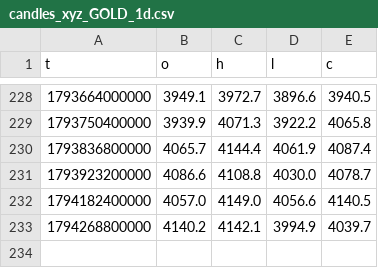
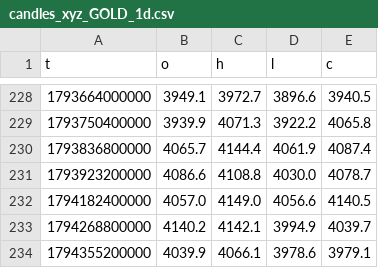
Before and after one commit to alkaabiz-crypto/Octabot, a CSV file: research/gold_mom50_forward/candles_xyz_GOLD_1d.csv, drawn as a sheet; only a part is shown, gaps mark what is left out; the diff names each change by its address in the sheet, - before the commit and + after, or states it on an @@ line.

```diff
--- a/research/gold_mom50_forward/candles_xyz_GOLD_1d.csv
+++ b/research/gold_mom50_forward/candles_xyz_GOLD_1d.csv
+row 234: 1794355200000 | 4039.9 | 4066.1 | 3978.6 | 3979.1
```
Also changed, not shown: 3 other files.
